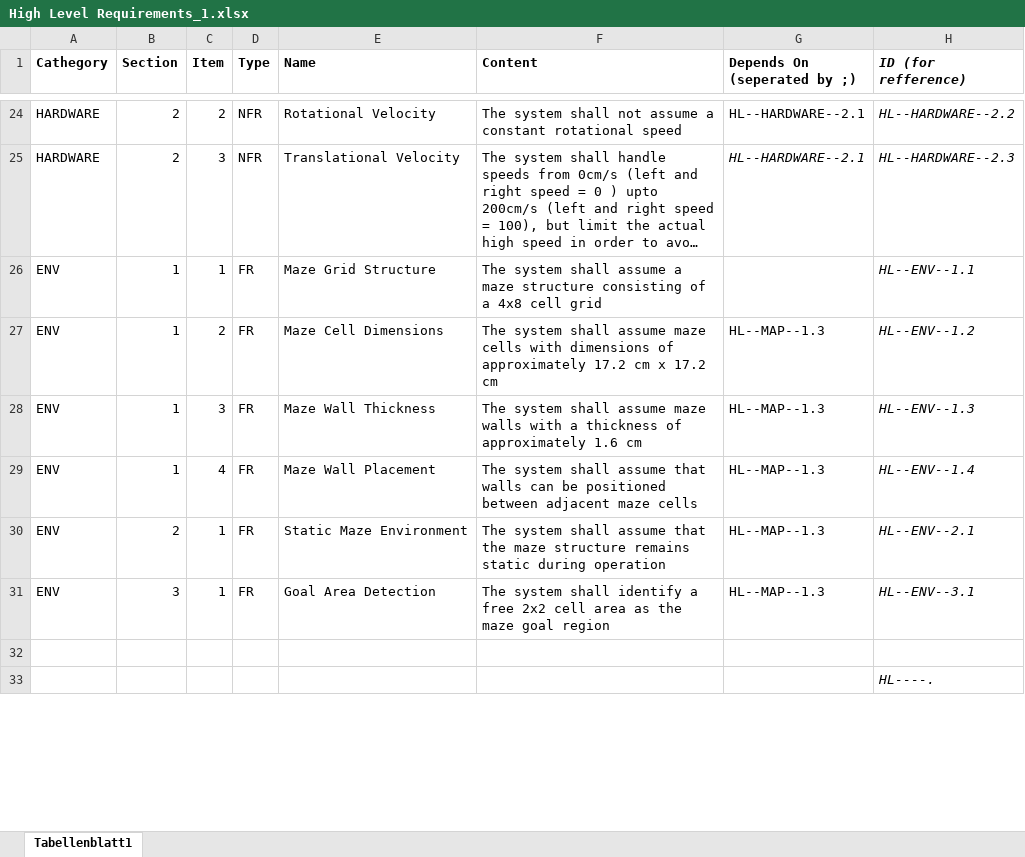
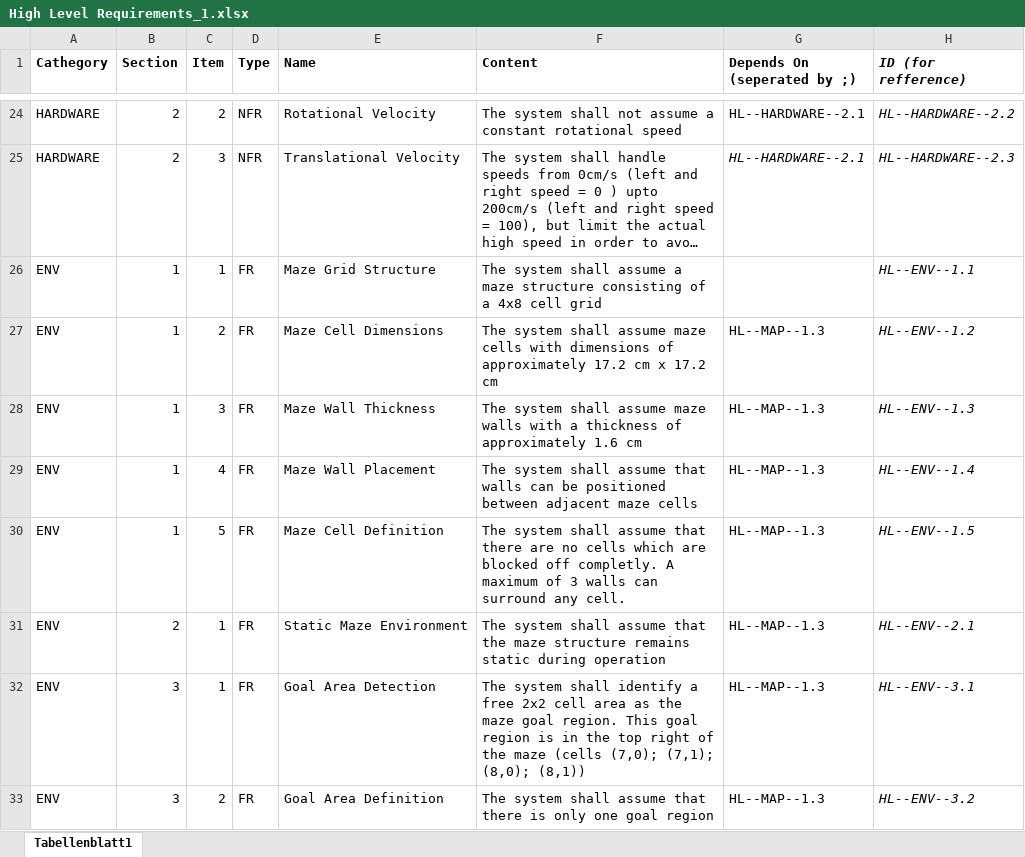
Before and after one commit to ichbinsese/SoftwareEngineeringWithAI, an Excel workbook: Requirements/High Level Requirements/Excel/High Level Requirements_1.xlsx, sheet Tabellenblatt1, drawn as a sheet; only a part is shown, gaps mark what is left out; long unchanged cells end in …; values as stored, in another font and other column widths than the file's, no borders; charts and pictures not drawn; removed rows and columns are numbered as before the commit, all else as after; the diff covers the shown part only; the diff names each change by its address in the sheet, - before the commit and + after, or states it on an @@ line.

```diff
--- a/Requirements/High Level Requirements/Excel/High Level Requirements_1.xlsx (sheet Tabellenblatt1)
+++ b/Requirements/High Level Requirements/Excel/High Level Requirements_1.xlsx (sheet Tabellenblatt1)
+row 30: ENV | 1 | 5 | FR | Maze Cell Definition | The system shall assume that there are no cells which are blocked off completly. A maximum of 3 walls can surround any cell. | HL--MAP--1.3 | HL--ENV--1.5
-F32 (Content): …maze goal region
+F32 (Content): …maze goal region. This goal region is in the top right of the maze (cells (7,0); (7,1); (8,0); (8,1))
-row 33: (empty)
+row 33: ENV | 3 | 2 | FR | Goal Area Definition | The system shall assume that there is only one goal region | HL--MAP--1.3 | HL--ENV--3.2
-row 33:  |  |  |  |  |  |  | HL----.
```
Also changed, not shown: 2 added rows, 2 removed rows and 2 edited cells elsewhere in this sheet, formulas that keep their value, 43 other files.
